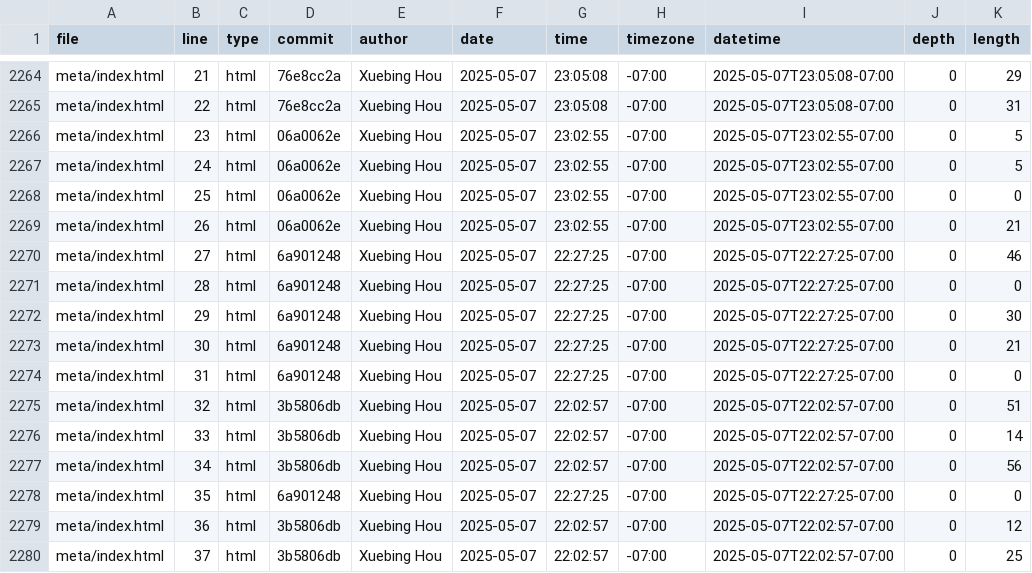
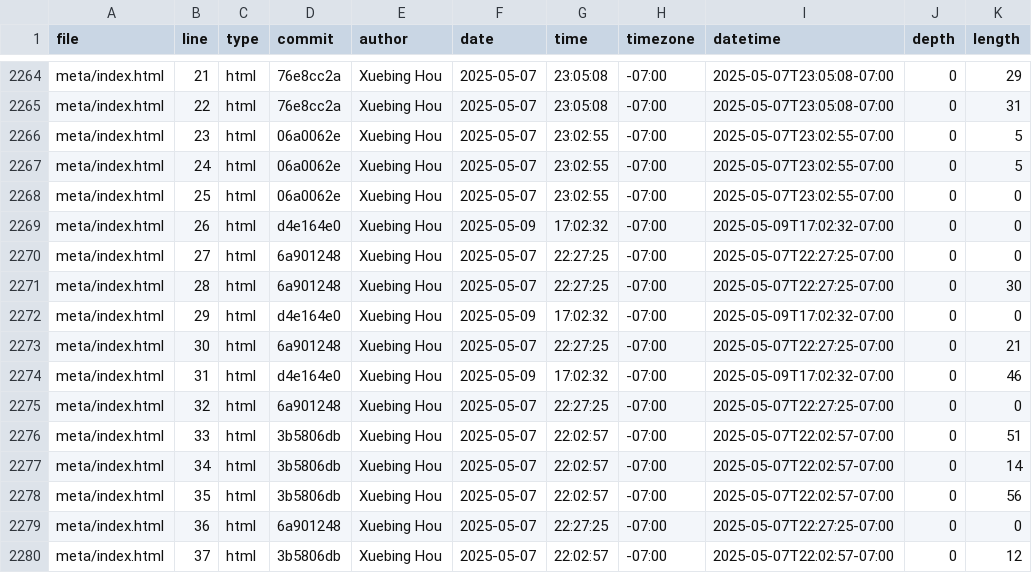
Before and after one commit to GaeaHou/portfolio, a CSV file: meta/loc.csv, drawn as a sheet; only a part is shown, gaps mark what is left out; the diff covers the shown part only.

```diff
--- a/meta/loc.csv
+++ b/meta/loc.csv
@@ -2268,13 +2268,13 @@ meta/index.html,24,html,06a0062e,Xuebing Hou,2025-05-07,23:02:55,-07:00,2025-05-
 meta/index.html,25,html,06a0062e,Xuebing Hou,2025-05-07,23:02:55,-07:00,2025-05-07T23:02:55-07:00,0,0
-meta/index.html,26,html,06a0062e,Xuebing Hou,2025-05-07,23:02:55,-07:00,2025-05-07T23:02:55-07:00,0,21
-meta/index.html,27,html,6a901248,Xuebing Hou,2025-05-07,22:27:25,-07:00,2025-05-07T22:27:25-07:00,0,46
-meta/index.html,28,html,6a901248,Xuebing Hou,2025-05-07,22:27:25,-07:00,2025-05-07T22:27:25-07:00,0,0
-meta/index.html,29,html,6a901248,Xuebing Hou,2025-05-07,22:27:25,-07:00,2025-05-07T22:27:25-07:00,0,30
+meta/index.html,26,html,d4e164e0,Xuebing Hou,2025-05-09,17:02:32,-07:00,2025-05-09T17:02:32-07:00,0,0
+meta/index.html,27,html,6a901248,Xuebing Hou,2025-05-07,22:27:25,-07:00,2025-05-07T22:27:25-07:00,0,0
+meta/index.html,28,html,6a901248,Xuebing Hou,2025-05-07,22:27:25,-07:00,2025-05-07T22:27:25-07:00,0,30
+meta/index.html,29,html,d4e164e0,Xuebing Hou,2025-05-09,17:02:32,-07:00,2025-05-09T17:02:32-07:00,0,0
 meta/index.html,30,html,6a901248,Xuebing Hou,2025-05-07,22:27:25,-07:00,2025-05-07T22:27:25-07:00,0,21
-meta/index.html,31,html,6a901248,Xuebing Hou,2025-05-07,22:27:25,-07:00,2025-05-07T22:27:25-07:00,0,0
-meta/index.html,32,html,3b5806db,Xuebing Hou,2025-05-07,22:02:57,-07:00,2025-05-07T22:02:57-07:00,0,51
-meta/index.html,33,html,3b5806db,Xuebing Hou,2025-05-07,22:02:57,-07:00,2025-05-07T22:02:57-07:00,0,14
-meta/index.html,34,html,3b5806db,Xuebing Hou,2025-05-07,22:02:57,-07:00,2025-05-07T22:02:57-07:00,0,56
-meta/index.html,35,html,6a901248,Xuebing Hou,2025-05-07,22:27:25,-07:00,2025-05-07T22:27:25-07:00,0,0
-meta/index.html,36,html,3b5806db,Xuebing Hou,2025-05-07,22:02:57,-07:00,2025-05-07T22:02:57-07:00,0,12
-meta/index.html,37,html,3b5806db,Xuebing Hou,2025-05-07,22:02:57,-07:00,2025-05-07T22:02:57-07:00,0,25
+meta/index.html,31,html,d4e164e0,Xuebing Hou,2025-05-09,17:02:32,-07:00,2025-05-09T17:02:32-07:00,0,46
+meta/index.html,32,html,6a901248,Xuebing Hou,2025-05-07,22:27:25,-07:00,2025-05-07T22:27:25-07:00,0,0
+meta/index.html,33,html,3b5806db,Xuebing Hou,2025-05-07,22:02:57,-07:00,2025-05-07T22:02:57-07:00,0,51
+meta/index.html,34,html,3b5806db,Xuebing Hou,2025-05-07,22:02:57,-07:00,2025-05-07T22:02:57-07:00,0,14
+meta/index.html,35,html,3b5806db,Xuebing Hou,2025-05-07,22:02:57,-07:00,2025-05-07T22:02:57-07:00,0,56
+meta/index.html,36,html,6a901248,Xuebing Hou,2025-05-07,22:27:25,-07:00,2025-05-07T22:27:25-07:00,0,0
+meta/index.html,37,html,3b5806db,Xuebing Hou,2025-05-07,22:02:57,-07:00,2025-05-07T22:02:57-07:00,0,12
```
Also changed, not shown: 1 added row and 40 edited cells elsewhere in this file.
